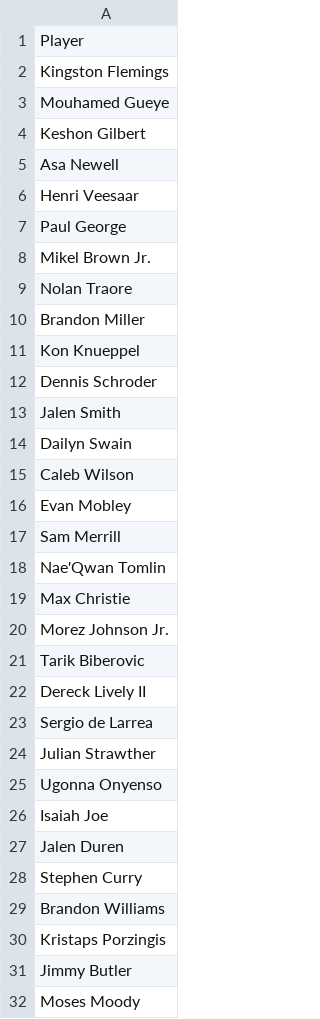
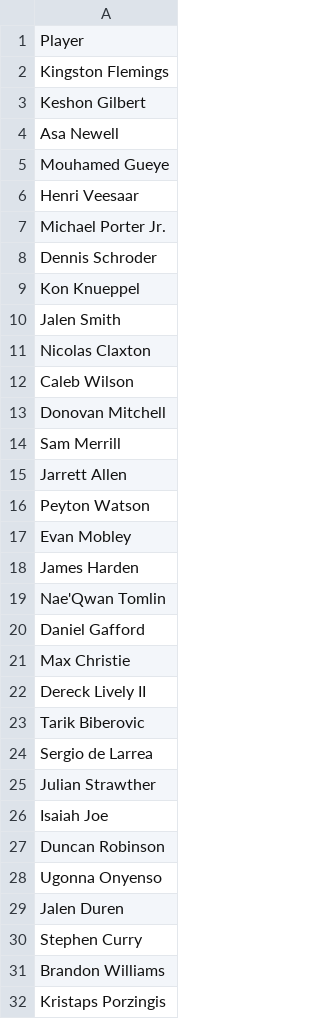
Before and after one commit to jibinator1/nba_stats, a CSV file: injuries.csv, drawn as a sheet; only a part is shown; the shorter side is filled out with more unchanged rows; the diff covers the shown part only.

```diff
--- a/injuries.csv
+++ b/injuries.csv
@@ -2,26 +2,28 @@ Player
 Kingston Flemings
-Mouhamed Gueye
 Keshon Gilbert
 Asa Newell
+Mouhamed Gueye
 Henri Veesaar
-Paul George
-Mikel Brown Jr.
-Nolan Traore
-Brandon Miller
+Michael Porter Jr.
+Dennis Schroder
 Kon Knueppel
-Dennis Schroder
 Jalen Smith
-Dailyn Swain
+Nicolas Claxton
 Caleb Wilson
+Donovan Mitchell
+Sam Merrill
+Jarrett Allen
+Peyton Watson
 Evan Mobley
-Sam Merrill
+James Harden
 Nae'Qwan Tomlin
+Daniel Gafford
 Max Christie
-Morez Johnson Jr.
+Dereck Lively II
 Tarik Biberovic
-Dereck Lively II
 Sergio de Larrea
 Julian Strawther
+Isaiah Joe
+Duncan Robinson
 Ugonna Onyenso
-Isaiah Joe
 Jalen Duren
```
Also changed, not shown: 12 added rows, 4 removed rows, 4 moved rows and 4 edited cells elsewhere in this file, 8 other files.
